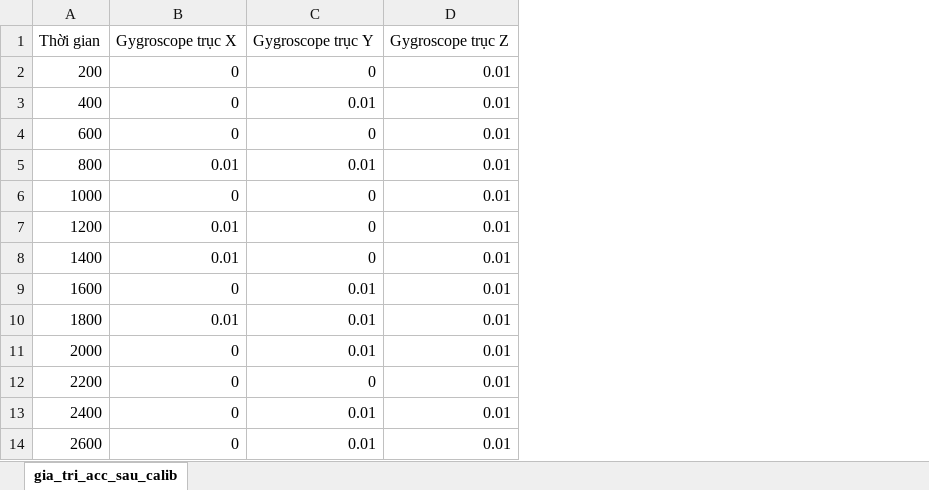
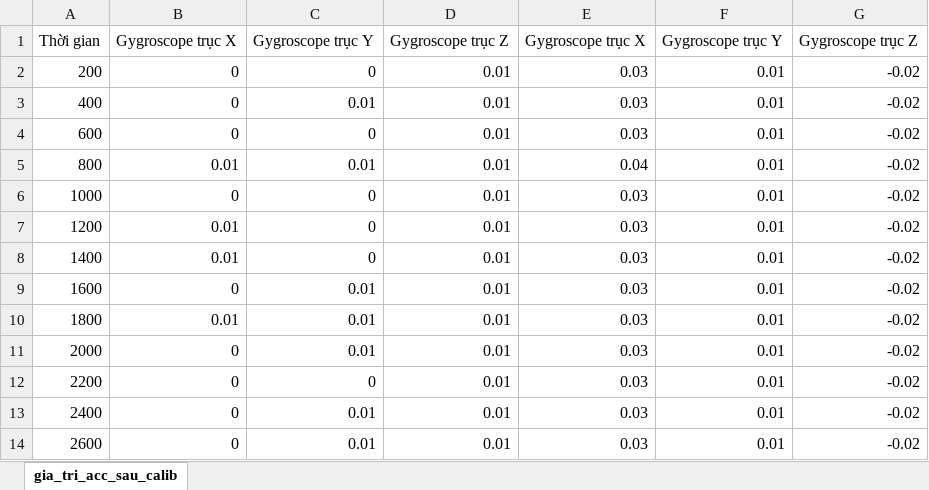
Before and after one commit to TNH510/5_DOF_Robot_Arm, an Excel workbook: data_check/gia_tri_acc_sau_calib.xlsx, sheet gia_tri_acc_sau_calib, drawn as a sheet; only a part is shown; values as stored, in another font and other column widths than the file's, no borders; charts and pictures not drawn; the diff names each change by its address in the sheet, - before the commit and + after, or states it on an @@ line.

```diff
--- a/data_check/gia_tri_acc_sau_calib.xlsx (sheet gia_tri_acc_sau_calib)
+++ b/data_check/gia_tri_acc_sau_calib.xlsx (sheet gia_tri_acc_sau_calib)
+column E, rows 1-14: Gygroscope trục X | 0.03 | 0.03 | 0.03 | 0.04 | 0.03 | 0.03 | 0.03 | 0.03 | 0.03 | 0.03 | 0.03 | 0.03 | 0.03
+column F, rows 1-14: Gygroscope trục Y | 0.01 | 0.01 | 0.01 | 0.01 | 0.01 | 0.01 | 0.01 | 0.01 | 0.01 | 0.01 | 0.01 | 0.01 | 0.01
+column G, rows 1-14: Gygroscope trục Z | -0.02 | -0.02 | -0.02 | -0.02 | -0.02 | -0.02 | -0.02 | -0.02 | -0.02 | -0.02 | -0.02 | -0.02 | -0.02
```
Also changed, not shown: charts or pictures, 1 other file.
